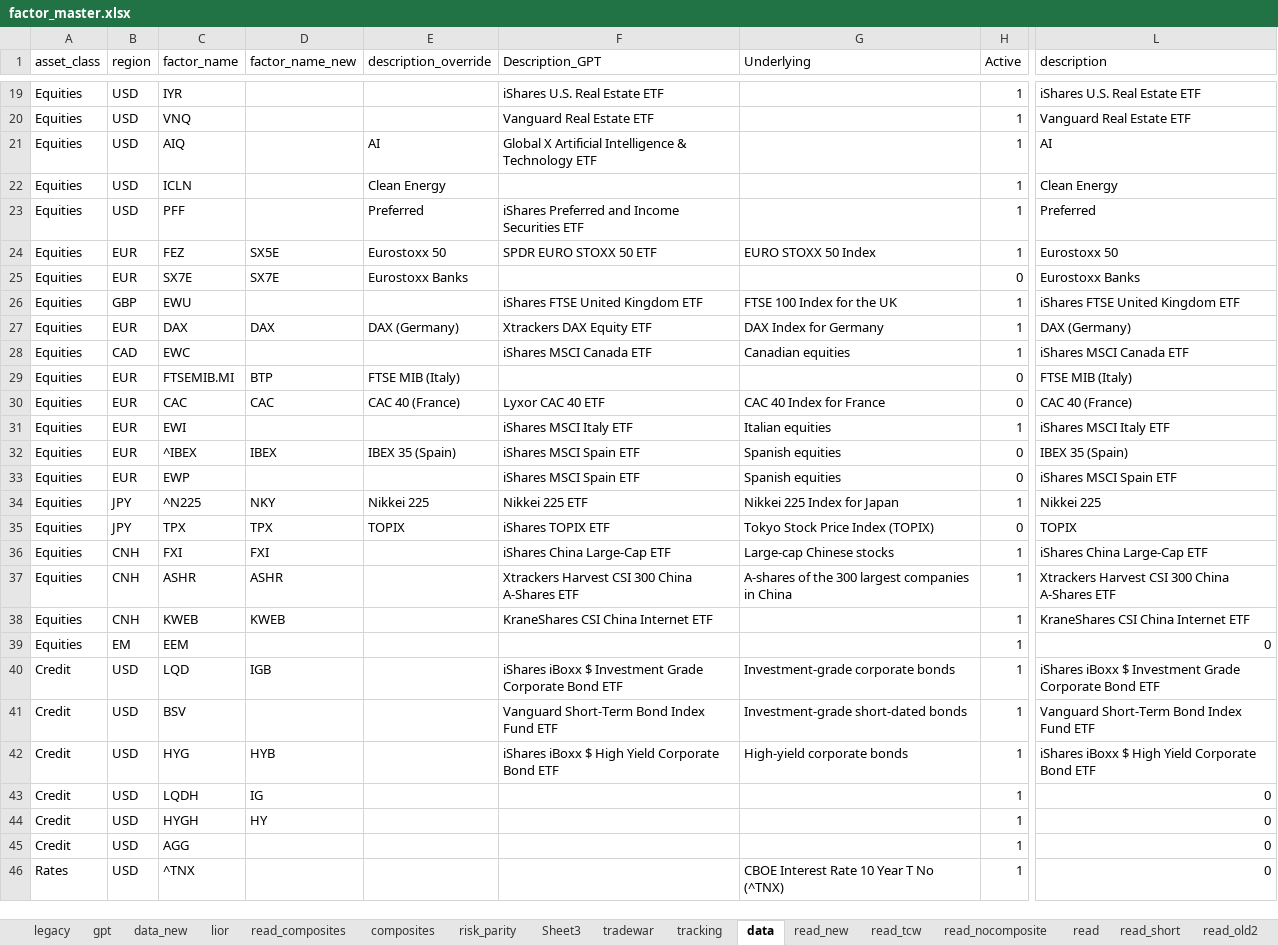
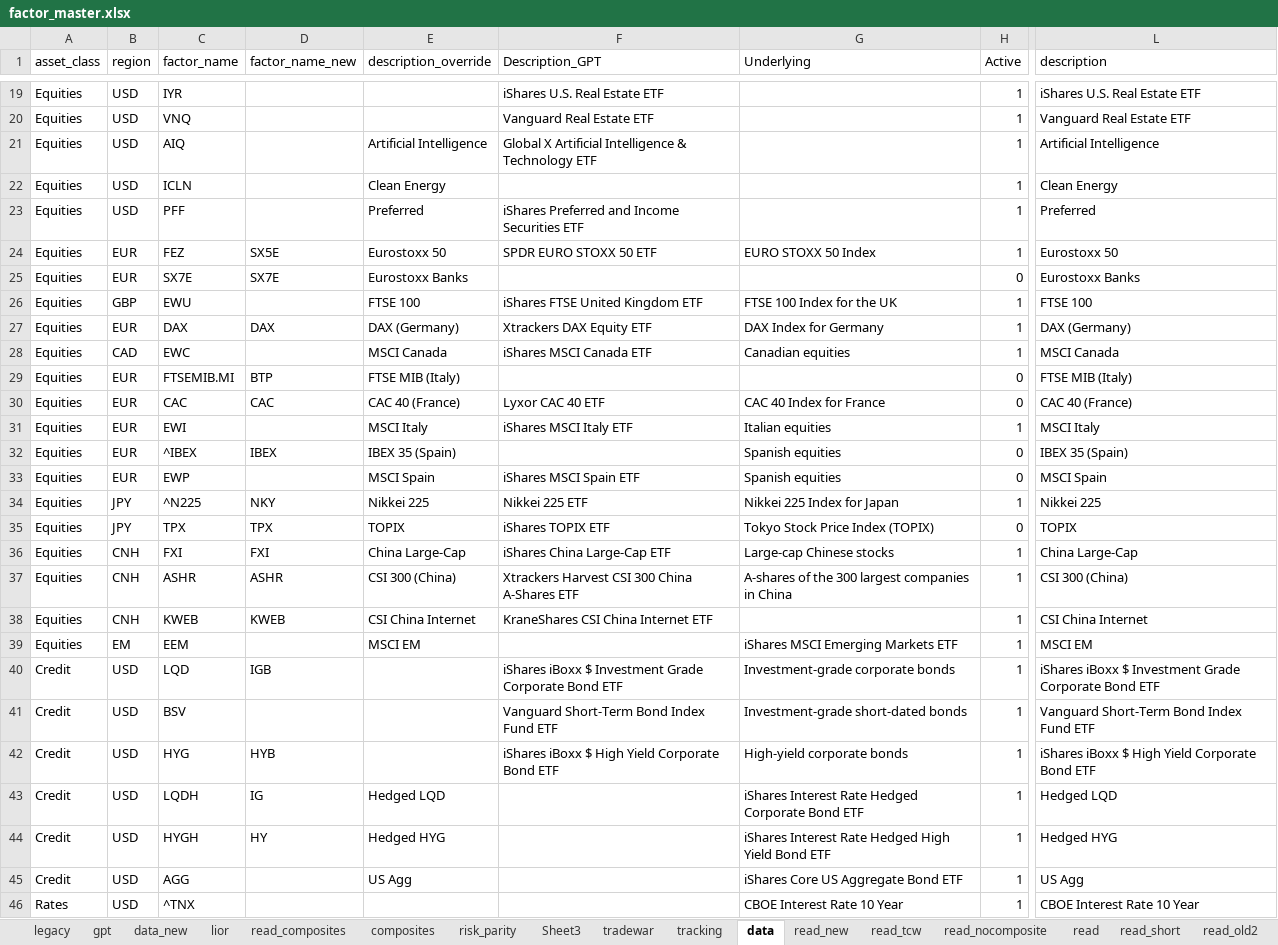
Before and after one commit to bkraines/risk, an Excel workbook: factor_master.xlsx, sheet data, drawn as a sheet; only a part is shown, gaps mark what is left out; values as stored, in another font and other column widths than the file's, no borders; conditional formats and table styles not drawn; the diff covers the shown part only; the diff names each change by its address in the sheet, - before the commit and + after, or states it on an @@ line.

```diff
--- a/factor_master.xlsx (sheet data)
+++ b/factor_master.xlsx (sheet data)
-E21 (description_override): AI
+E21 (description_override): Artificial Intelligence
-L21 (description): AI
+L21 (description): Artificial Intelligence
-E26 (description_override): (empty)
+E26 (description_override): FTSE 100
-L26 (description): iShares FTSE United Kingdom ETF
+L26 (description): FTSE 100
-E28 (description_override): (empty)
+E28 (description_override): MSCI Canada
-L28 (description): iShares MSCI Canada ETF
+L28 (description): MSCI Canada
-E31 (description_override): (empty)
+E31 (description_override): MSCI Italy
-L31 (description): iShares MSCI Italy ETF
+L31 (description): MSCI Italy
-F32 (Description_GPT): iShares MSCI Spain ETF
+F32 (Description_GPT): (empty)
-E33 (description_override): (empty)
+E33 (description_override): MSCI Spain
-L33 (description): iShares MSCI Spain ETF
+L33 (description): MSCI Spain
-E36 (description_override): (empty)
+E36 (description_override): China Large-Cap
-L36 (description): iShares China Large-Cap ETF
+L36 (description): China Large-Cap
-E37 (description_override): (empty)
+E37 (description_override): CSI 300 (China)
-L37 (description): Xtrackers Harvest CSI 300 China A-Shares ETF
+L37 (description): CSI 300 (China)
-E38 (description_override): (empty)
+E38 (description_override): CSI China Internet
-L38 (description): KraneShares CSI China Internet ETF
+L38 (description): CSI China Internet
-E39 (description_override): (empty)
+E39 (description_override): MSCI EM
-G39 (Underlying): (empty)
+G39 (Underlying): iShares MSCI Emerging Markets ETF
-L39 (description): 0
+L39 (description): MSCI EM
-E43 (description_override): (empty)
+E43 (description_override): Hedged LQD
-G43 (Underlying): (empty)
+G43 (Underlying): iShares Interest Rate Hedged Corporate Bond ETF
-L43 (description): 0
+L43 (description): Hedged LQD
-E44 (description_override): (empty)
+E44 (description_override): Hedged HYG
-G44 (Underlying): (empty)
+G44 (Underlying): iShares Interest Rate Hedged High Yield Bond ETF
-L44 (description): 0
+L44 (description): Hedged HYG
-E45 (description_override): (empty)
+E45 (description_override): US Agg
-G45 (Underlying): (empty)
+G45 (Underlying): iShares Core US Aggregate Bond ETF
-L45 (description): 0
+L45 (description): US Agg
-G46 (Underlying): CBOE Interest Rate 10 Year T No (^TNX)
+G46 (Underlying): CBOE Interest Rate 10 Year
-L46 (description): 0
+L46 (description): CBOE Interest Rate 10 Year
```
Also changed, not shown: 1 removed row and 44 edited cells elsewhere in this sheet, sheet composites, sheet read, sheet read_tcw, sheet read_old2, sheet read_nocomposite, sheet data_new, formulas that keep their value, 7 other files.
